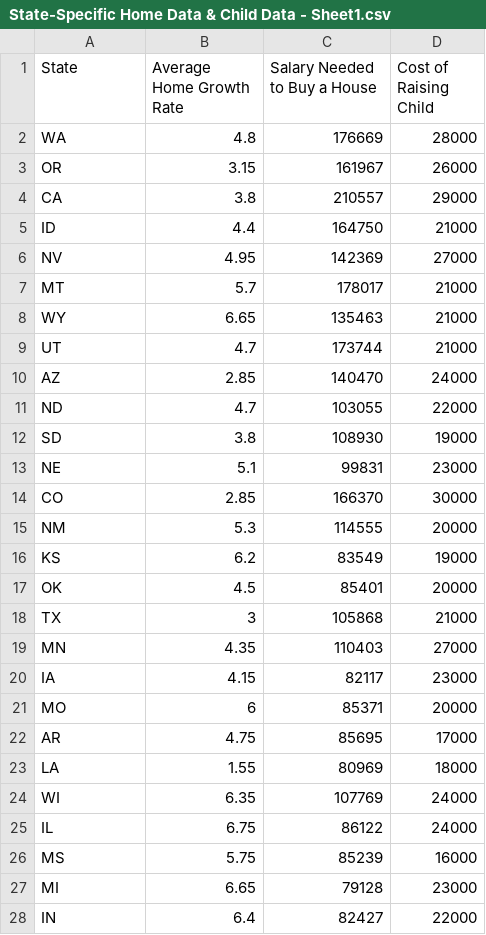
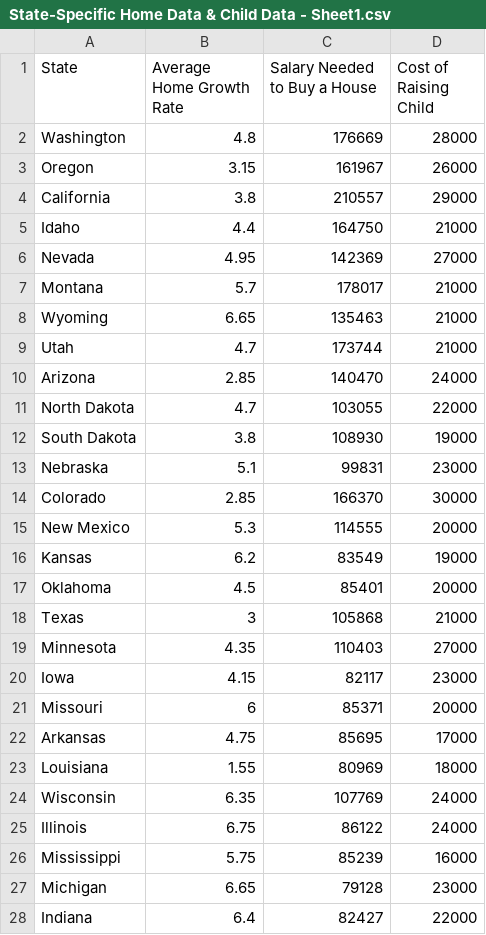
Before and after one commit to business-school-app-dev/business-school-backend, a CSV file: app/State-Specific Home Data & Child Data - Sheet1.csv, drawn as a sheet; only a part is shown; the diff covers the shown part only.

Commit message:
updates to simulation route based on parameter tables

```diff
--- a/app/State-Specific Home Data & Child Data - Sheet1.csv
+++ b/app/State-Specific Home Data & Child Data - Sheet1.csv
@@ -1,28 +1,28 @@
 State,Average Home Growth Rate,Salary Needed to Buy a House,Cost of Raising Child
-WA,4.8,176669,28000
-OR,3.15,161967,26000
-CA,3.8,210557,29000
-ID,4.4,164750,21000
-NV,4.95,142369,27000
-MT,5.7,178017,21000
-WY,6.65,135463,21000
-UT,4.7,173744,21000
-AZ,2.85,140470,24000
-ND,4.7,103055,22000
-SD,3.8,108930,19000
-NE,5.1,99831,23000
-CO,2.85,166370,30000
-NM,5.3,114555,20000
-KS,6.2,83549,19000
-OK,4.5,85401,20000
-TX,3,105868,21000
-MN,4.35,110403,27000
-IA,4.15,82117,23000
-MO,6,85371,20000
-AR,4.75,85695,17000
-LA,1.55,80969,18000
-WI,6.35,107769,24000
-IL,6.75,86122,24000
-MS,5.75,85239,16000
-MI,6.65,79128,23000
-IN,6.4,82427,22000
+Washington,4.8,176669,28000
+Oregon,3.15,161967,26000
+California,3.8,210557,29000
+Idaho,4.4,164750,21000
+Nevada,4.95,142369,27000
+Montana,5.7,178017,21000
+Wyoming,6.65,135463,21000
+Utah,4.7,173744,21000
+Arizona,2.85,140470,24000
+North Dakota,4.7,103055,22000
+South Dakota,3.8,108930,19000
+Nebraska,5.1,99831,23000
+Colorado,2.85,166370,30000
+New Mexico,5.3,114555,20000
+Kansas,6.2,83549,19000
+Oklahoma,4.5,85401,20000
+Texas,3,105868,21000
+Minnesota,4.35,110403,27000
+Iowa,4.15,82117,23000
+Missouri,6,85371,20000
+Arkansas,4.75,85695,17000
+Louisiana,1.55,80969,18000
+Wisconsin,6.35,107769,24000
+Illinois,6.75,86122,24000
+Mississippi,5.75,85239,16000
+Michigan,6.65,79128,23000
+Indiana,6.4,82427,22000
```
Also changed, not shown: 24 edited cells elsewhere in this file, app/Home Value & Rent Value Table - Sheet1.csv, app/locations_table.csv, 1 other file.
